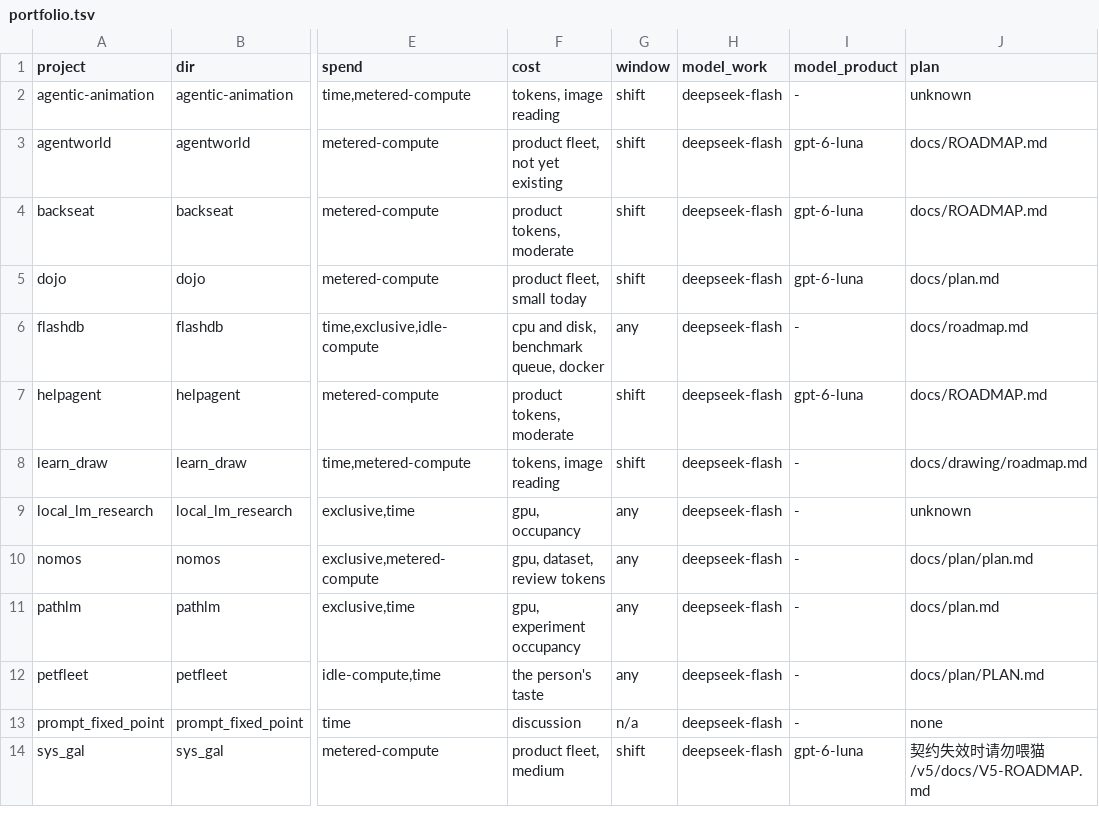
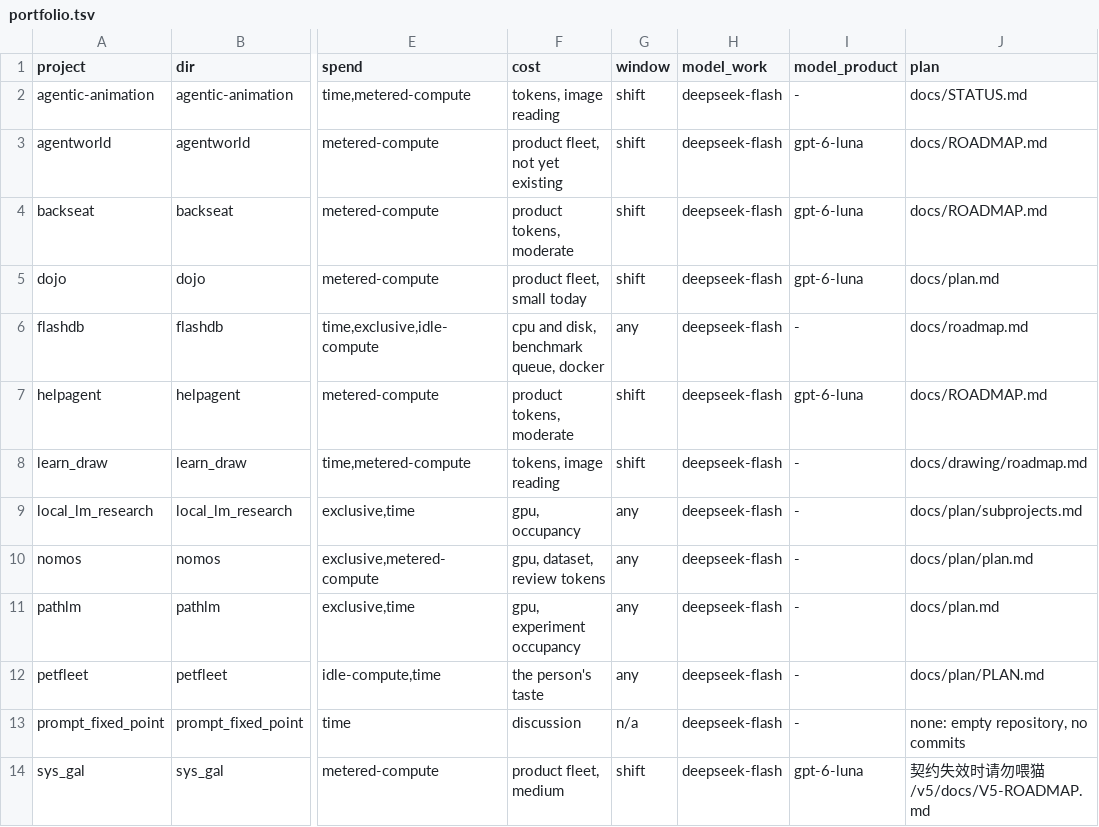
Before and after one commit to ZisIsNotZis/auto-dead-serious, a TSV file: docs/plan/portfolio.tsv, drawn as a sheet; only a part is shown, gaps mark what is left out; the diff names each change by its address in the sheet, - before the commit and + after, or states it on an @@ line.

Commit message:
portfolio: every row names a plan file, found by content rather than by filename
agentic-animation keeps its milestone state in docs/STATUS.md and its forward programme
in docs/ART_ASSET_PROGRAM.md; local_lm_research is a container whose docs/plan/subprojects.md
already owns units, resources and owners. prompt_fixed_point has none because its
repository has no commits.

```diff
--- a/docs/plan/portfolio.tsv
+++ b/docs/plan/portfolio.tsv
-J2 (plan): unknown
+J2 (plan): docs/STATUS.md
-J9 (plan): unknown
+J9 (plan): docs/plan/subprojects.md
-J13 (plan): none
+J13 (plan): none: empty repository, no commits
```
Also changed, not shown: 1 other file.
